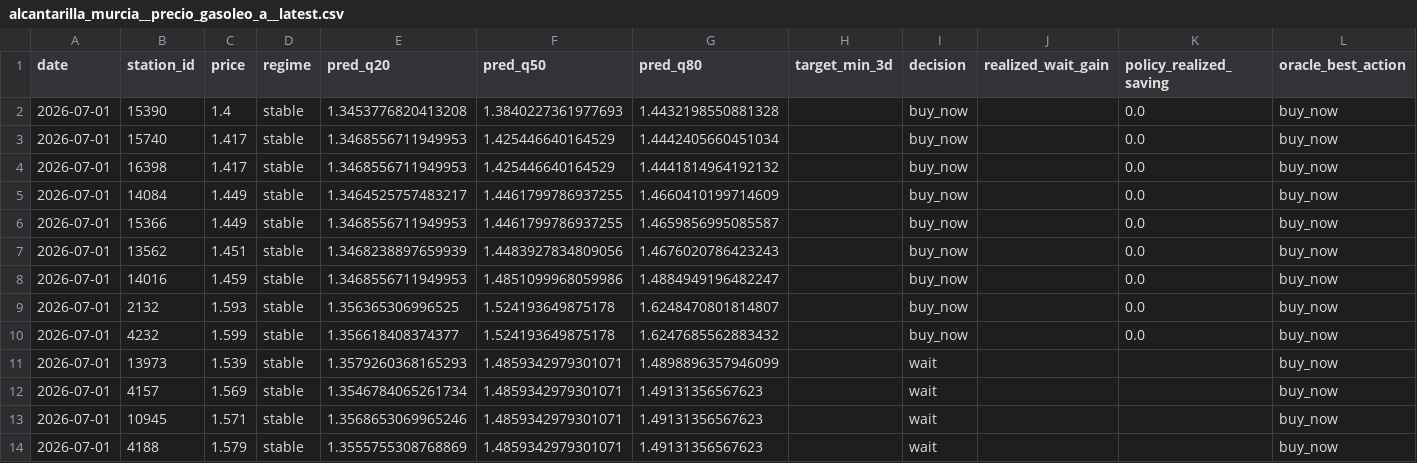
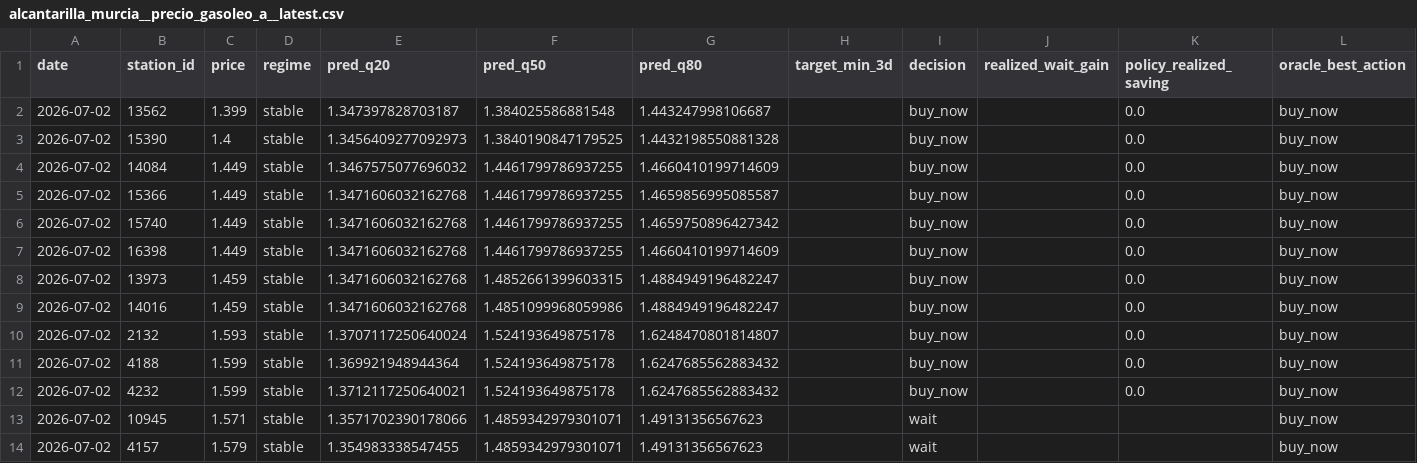
Before and after one commit to juanluserra/fuel-recommender-murcia, a CSV file: data/latest/alcantarilla_murcia__precio_gasoleo_a__latest.csv, drawn as a sheet.

```diff
--- a/data/latest/alcantarilla_murcia__precio_gasoleo_a__latest.csv
+++ b/data/latest/alcantarilla_murcia__precio_gasoleo_a__latest.csv
@@ -1,14 +1,14 @@
 date,station_id,price,regime,pred_q20,pred_q50,pred_q80,target_min_3d,decision,realized_wait_gain,policy_realized_saving,oracle_best_action
-2026-07-01,15390,1.4,stable,1.3453776820413208,1.3840227361977693,1.4432198550881328,,buy_now,,0.0,buy_now
-2026-07-01,15740,1.417,stable,1.3468556711949953,1.425446640164529,1.4442405660451034,,buy_now,,0.0,buy_now
-2026-07-01,16398,1.417,stable,1.3468556711949953,1.425446640164529,1.4441814964192132,,buy_now,,0.0,buy_now
-2026-07-01,14084,1.449,stable,1.3464525757483217,1.4461799786937255,1.4660410199714609,,buy_now,,0.0,buy_now
-2026-07-01,15366,1.449,stable,1.3468556711949953,1.4461799786937255,1.4659856995085587,,buy_now,,0.0,buy_now
-2026-07-01,13562,1.451,stable,1.3468238897659939,1.4483927834809056,1.4676020786423243,,buy_now,,0.0,buy_now
-2026-07-01,14016,1.459,stable,1.3468556711949953,1.4851099968059986,1.4884949196482247,,buy_now,,0.0,buy_now
-2026-07-01,2132,1.593,stable,1.356365306996525,1.524193649875178,1.6248470801814807,,buy_now,,0.0,buy_now
-2026-07-01,4232,1.599,stable,1.356618408374377,1.524193649875178,1.6247685562883432,,buy_now,,0.0,buy_now
-2026-07-01,13973,1.539,stable,1.3579260368165293,1.4859342979301071,1.4898896357946099,,wait,,,buy_now
-2026-07-01,4157,1.569,stable,1.3546784065261734,1.4859342979301071,1.49131356567623,,wait,,,buy_now
-2026-07-01,10945,1.571,stable,1.3568653069965246,1.4859342979301071,1.49131356567623,,wait,,,buy_now
-2026-07-01,4188,1.579,stable,1.3555755308768869,1.4859342979301071,1.49131356567623,,wait,,,buy_now
+2026-07-02,13562,1.399,stable,1.347397828703187,1.384025586881548,1.443247998106687,,buy_now,,0.0,buy_now
+2026-07-02,15390,1.4,stable,1.3456409277092973,1.3840190847179525,1.4432198550881328,,buy_now,,0.0,buy_now
+2026-07-02,14084,1.449,stable,1.3467575077696032,1.4461799786937255,1.4660410199714609,,buy_now,,0.0,buy_now
+2026-07-02,15366,1.449,stable,1.3471606032162768,1.4461799786937255,1.4659856995085587,,buy_now,,0.0,buy_now
+2026-07-02,15740,1.449,stable,1.3471606032162768,1.4461799786937255,1.4659750896427342,,buy_now,,0.0,buy_now
+2026-07-02,16398,1.449,stable,1.3471606032162768,1.4461799786937255,1.4660410199714609,,buy_now,,0.0,buy_now
+2026-07-02,13973,1.459,stable,1.3471606032162768,1.4852661399603315,1.4884949196482247,,buy_now,,0.0,buy_now
+2026-07-02,14016,1.459,stable,1.3471606032162768,1.4851099968059986,1.4884949196482247,,buy_now,,0.0,buy_now
+2026-07-02,2132,1.593,stable,1.3707117250640024,1.524193649875178,1.6248470801814807,,buy_now,,0.0,buy_now
+2026-07-02,4188,1.599,stable,1.369921948944364,1.524193649875178,1.6247685562883432,,buy_now,,0.0,buy_now
+2026-07-02,4232,1.599,stable,1.3712117250640021,1.524193649875178,1.6247685562883432,,buy_now,,0.0,buy_now
+2026-07-02,10945,1.571,stable,1.3571702390178066,1.4859342979301071,1.49131356567623,,wait,,,buy_now
+2026-07-02,4157,1.579,stable,1.354983338547455,1.4859342979301071,1.49131356567623,,wait,,,buy_now
```
Also changed, not shown: data/history/alcantarilla_murcia/fetch_log.csv, data/history/alcantarilla_murcia/stations.csv, 4 other files.
